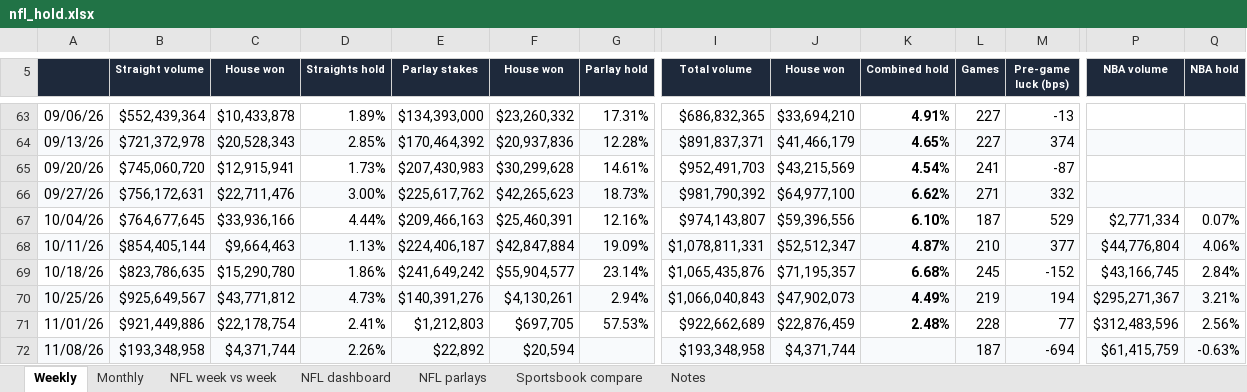
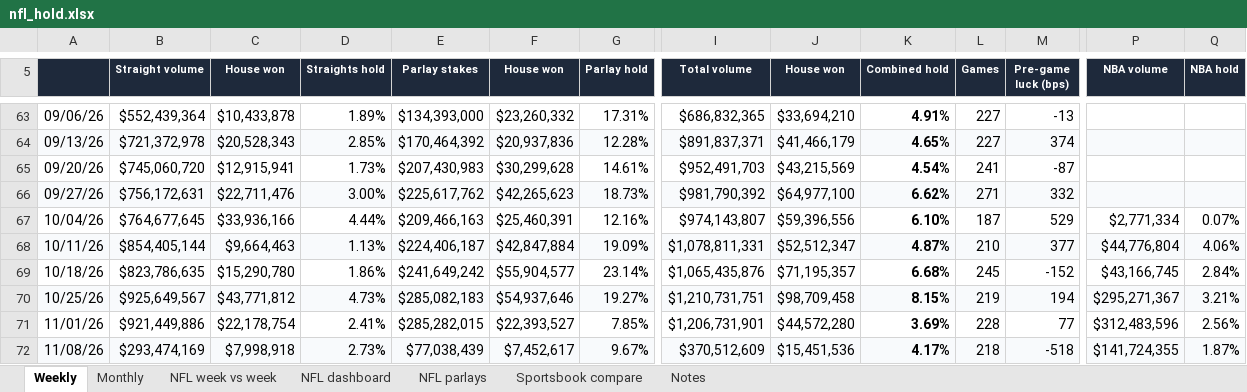
Before and after one commit to yager2/sports-volume, an Excel workbook: nfl_hold.xlsx, sheet Weekly, drawn as a sheet; only a part is shown, gaps mark what is left out; values as stored, in another font and other column widths than the file's, no borders; charts and pictures and conditional formats not drawn; the diff covers the shown part only; the diff names each change by its address in the sheet, - before the commit and + after, or states it on an @@ line.

```diff
--- a/nfl_hold.xlsx (sheet Weekly)
+++ b/nfl_hold.xlsx (sheet Weekly)
-E70 (Parlay stakes): $140,391,276
+E70 (Parlay stakes): $285,082,183
-F70 (House won): $4,130,261
+F70 (House won): $54,937,646
-G70 (Parlay hold): 2.94%
+G70 (Parlay hold): 19.27%
-I70 (Total volume): $1,066,040,843
+I70 (Total volume): $1,210,731,751
-J70 (House won): $47,902,073
+J70 (House won): $98,709,458
-K70 (Combined hold): 4.49%
+K70 (Combined hold): 8.15%
-E71 (Parlay stakes): $1,212,803
+E71 (Parlay stakes): $285,282,015
-F71 (House won): $697,705
+F71 (House won): $22,393,527
-G71 (Parlay hold): 57.53%
+G71 (Parlay hold): 7.85%
-I71 (Total volume): $922,662,689
+I71 (Total volume): $1,206,731,901
-J71 (House won): $22,876,459
+J71 (House won): $44,572,280
-K71 (Combined hold): 2.48%
+K71 (Combined hold): 3.69%
-B72 (Straight volume): $193,348,958
+B72 (Straight volume): $293,474,169
-C72 (House won): $4,371,744
+C72 (House won): $7,998,918
-D72 (Straights hold): 2.26%
+D72 (Straights hold): 2.73%
-E72 (Parlay stakes): $22,892
+E72 (Parlay stakes): $77,038,439
-F72 (House won): $20,594
+F72 (House won): $7,452,617
-G72 (Parlay hold): (empty)
+G72 (Parlay hold): 9.67%
-I72 (Total volume): $193,348,958
+I72 (Total volume): $370,512,609
-J72 (House won): $4,371,744
+J72 (House won): $15,451,536
-K72 (Combined hold): (empty)
+K72 (Combined hold): 4.17%
-L72 (Games): 187
+L72 (Games): 218
-M72 (Pre-game luck (bps)): -694
+M72 (Pre-game luck (bps)): -518
-P72 (NBA volume): $61,415,759
+P72 (NBA volume): $141,724,355
-Q72 (NBA hold): -0.63%
+Q72 (NBA hold): 1.87%
```
Also changed, not shown: 6 edited cells elsewhere in this sheet, sheet NFL parlays, sheet Monthly, sheet NFL week vs week, sheet Notes, sheet NFL dashboard, 59 other files.
